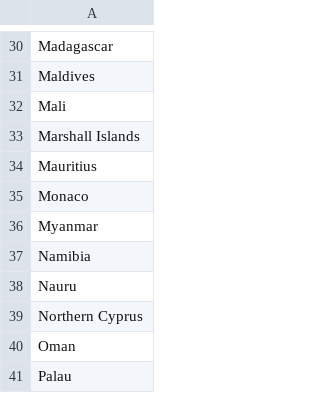
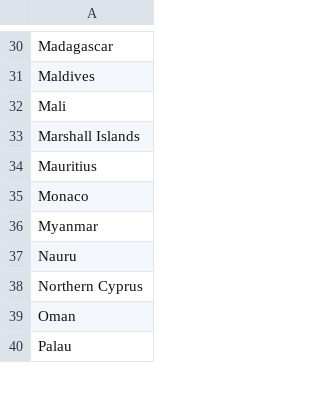
Before and after one commit to jacobmgreer/NickelodeonAndDimed, a CSV file: Geographies/nosubmissions.csv, drawn as a sheet; only a part is shown, gaps mark what is left out.

```diff
--- a/Geographies/nosubmissions.csv
+++ b/Geographies/nosubmissions.csv
@@ -36,3 +36,2 @@
 "Myanmar"
-"Namibia"
 "Nauru"
```
Also changed, not shown: 1 other file.
